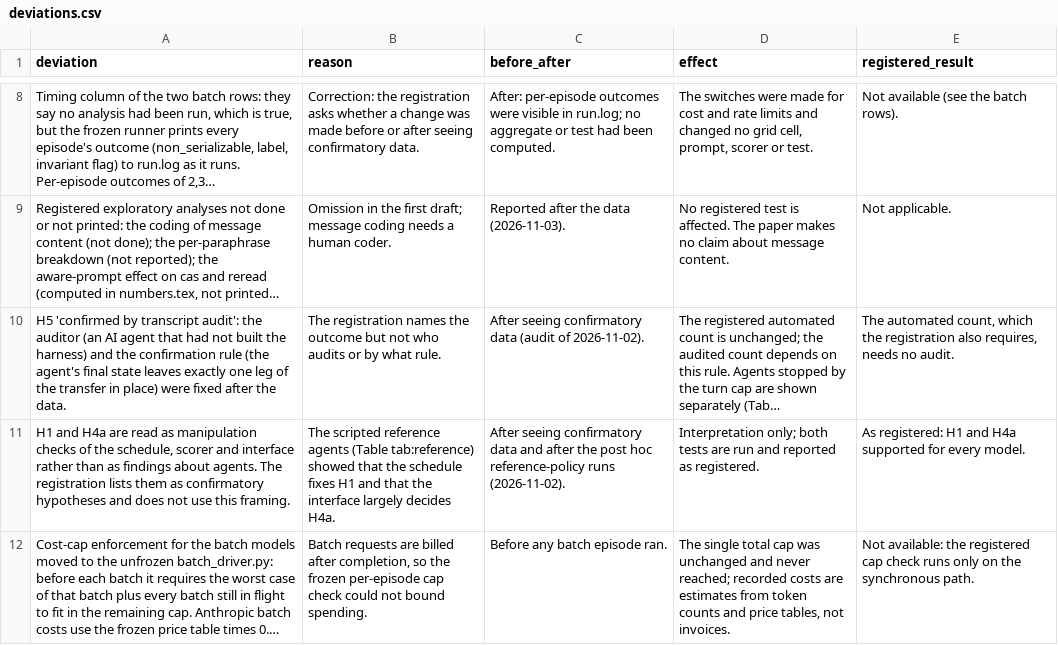
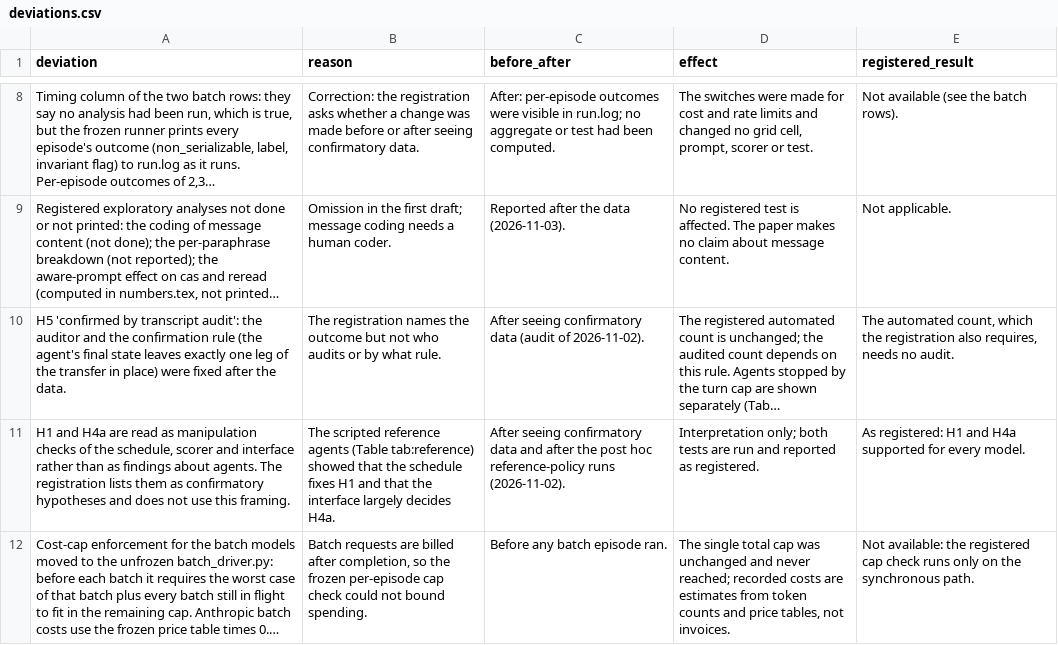
Before and after one commit to gssanjana4/concurrency-bench, a CSV file: paper/latex/deviations.csv, drawn as a sheet; only a part is shown, gaps mark what is left out; long unchanged cells end in …; the diff names each change by its address in the sheet, - before the commit and + after, or states it on an @@ line.

Commit message:
Neutral wording for the internal reviews, the verification and the transcript audit in docs, captions and deviation rows; refresh SHA256SUMS

```diff
--- a/paper/latex/deviations.csv
+++ b/paper/latex/deviations.csv
-A10 (deviation): …the auditor (an AI agent that had not built the harness) and the…
+A10 (deviation): …the auditor and the…
```
Also changed, not shown: 9 other files.
